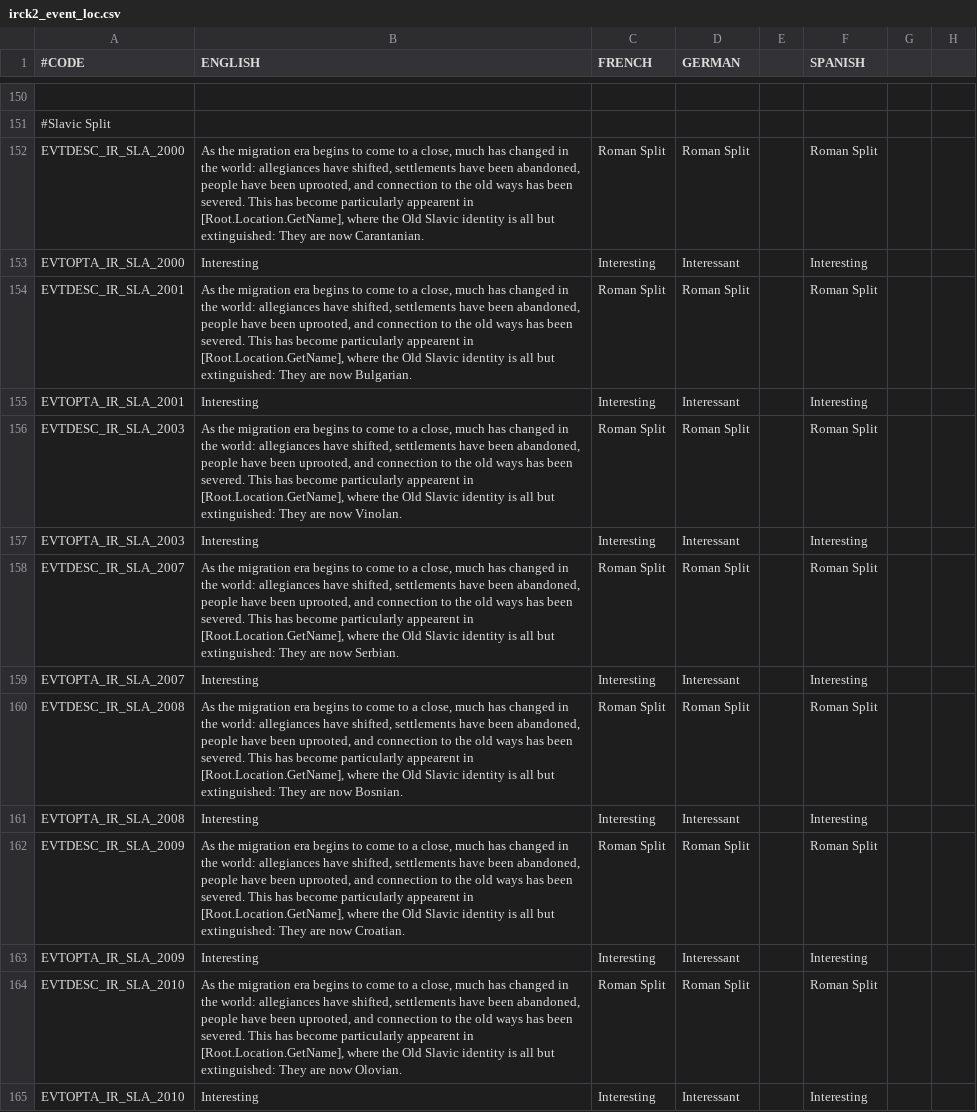
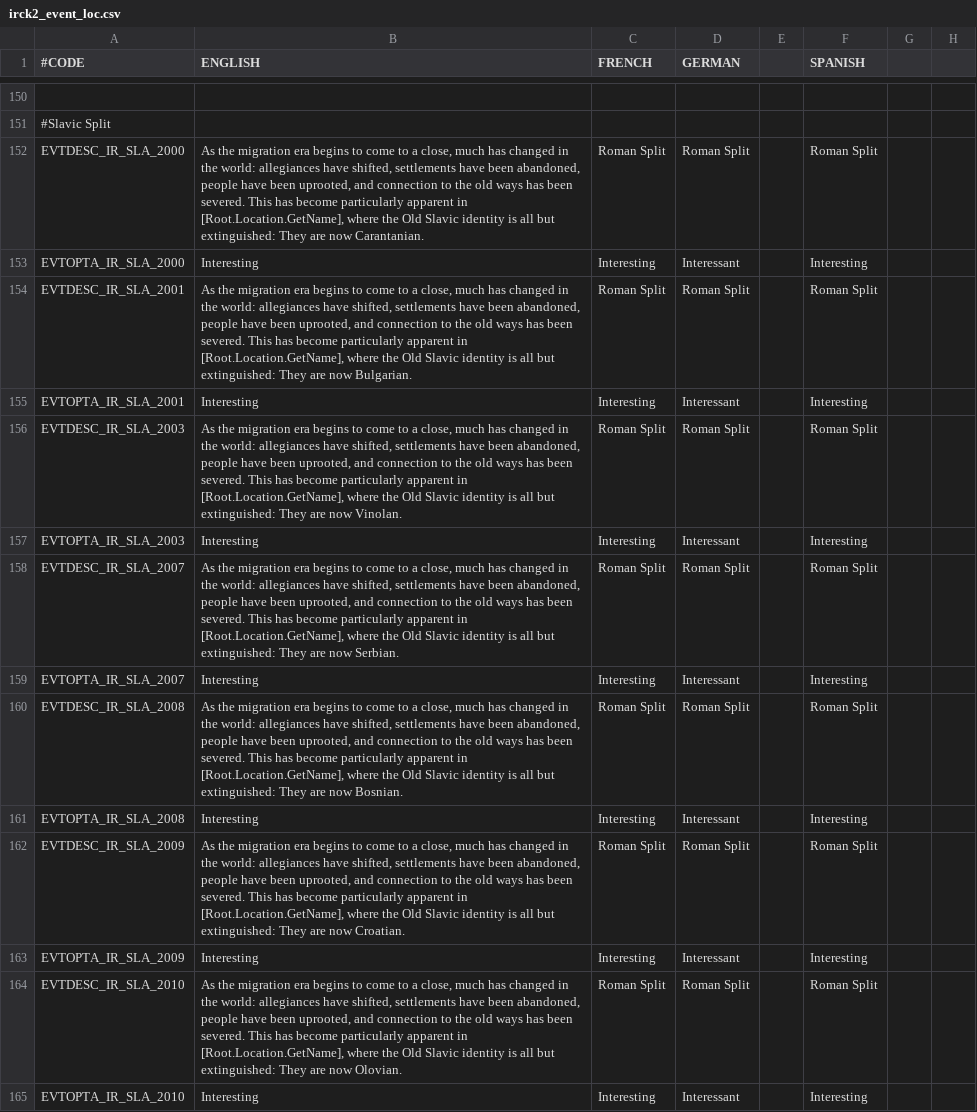
Before and after one commit to ParadoxGameConverters/ImperatorToCk2, a CSV file: ImperatorToCk2/DataFiles/defaultOutput/default/localisation/irck2_event_loc.csv, drawn as a sheet; only a part is shown, gaps mark what is left out; the diff covers the shown part only; the diff names each change by its address in the sheet, - before the commit and + after, or states it on an @@ line.

Commit message:
Typos

```diff
--- a/ImperatorToCk2/DataFiles/defaultOutput/default/localisation/irck2_event_loc.csv
+++ b/ImperatorToCk2/DataFiles/defaultOutput/default/localisation/irck2_event_loc.csv
-B152 (ENGLISH): …become particularly appearent in [Root.Location.GetName],…
+B152 (ENGLISH): …become particularly apparent in [Root.Location.GetName],…
-B154 (ENGLISH): …become particularly appearent in [Root.Location.GetName],…
+B154 (ENGLISH): …become particularly apparent in [Root.Location.GetName],…
-B156 (ENGLISH): …become particularly appearent in [Root.Location.GetName],…
+B156 (ENGLISH): …become particularly apparent in [Root.Location.GetName],…
-B158 (ENGLISH): …become particularly appearent in [Root.Location.GetName],…
+B158 (ENGLISH): …become particularly apparent in [Root.Location.GetName],…
-B160 (ENGLISH): …become particularly appearent in [Root.Location.GetName],…
+B160 (ENGLISH): …become particularly apparent in [Root.Location.GetName],…
-B162 (ENGLISH): …become particularly appearent in [Root.Location.GetName],…
+B162 (ENGLISH): …become particularly apparent in [Root.Location.GetName],…
-B164 (ENGLISH): …become particularly appearent in [Root.Location.GetName],…
+B164 (ENGLISH): …become particularly apparent in [Root.Location.GetName],…
```
Also changed, not shown: 19 edited cells elsewhere in this file, ImperatorToCk2/DataFiles/defaultOutput/default/localisation/buildings_and_retinues_loc.csv, ImperatorToCk2/DataFiles/defaultOutput/default/localisation/religion_loc.csv, 3 other files.
